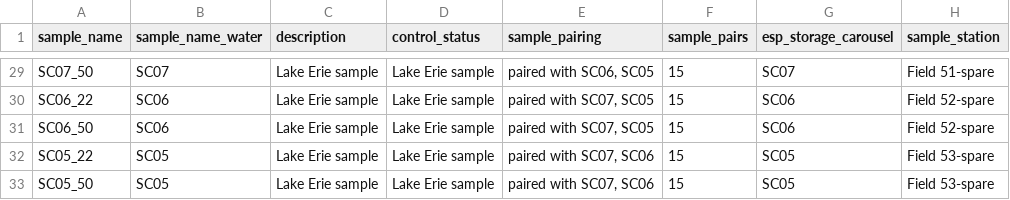
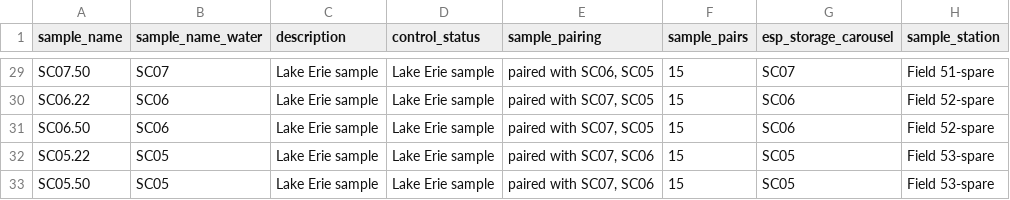
Before and after one commit to aomlomics/tourmaline, a TSV file: 00-data/metadata.tsv, drawn as a sheet; only a part is shown, gaps mark what is left out; the diff covers the shown part only; the diff names each change by its address in the sheet, - before the commit and + after, or states it on an @@ line.

```diff
--- a/00-data/metadata.tsv
+++ b/00-data/metadata.tsv
-A29 (sample_name): SC07_50
+A29 (sample_name): SC07.50
-A30 (sample_name): SC06_22
+A30 (sample_name): SC06.22
-A31 (sample_name): SC06_50
+A31 (sample_name): SC06.50
-A32 (sample_name): SC05_22
+A32 (sample_name): SC05.22
-A33 (sample_name): SC05_50
+A33 (sample_name): SC05.50
```
Also changed, not shown: 27 edited cells elsewhere in this file, 00-data/manifest_pe.csv, 00-data/manifest_se.csv.
